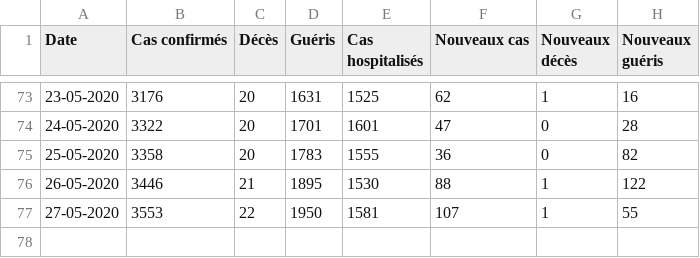
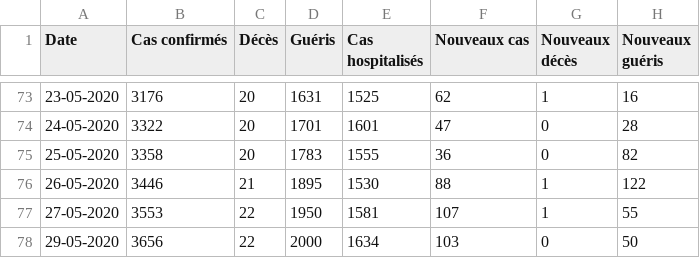
Before and after one commit to ATidiane/Covid-19-Guinea, a CSV file: data/guinea.csv, drawn as a sheet; only a part is shown, gaps mark what is left out.

Commit message:
automatic update of data and graphs

```diff
--- a/data/guinea.csv
+++ b/data/guinea.csv
@@ -77 +77,2 @@ Date,Cas confirmés,Décès,Guéris,Cas hospitalisés,Nouveaux cas,Nouveaux déc
 27-05-2020,3553,22,1950,1581,107,1,55
+29-05-2020,3656,22,2000,1634,103,0,50
```
Also changed, not shown: 3 other files.
